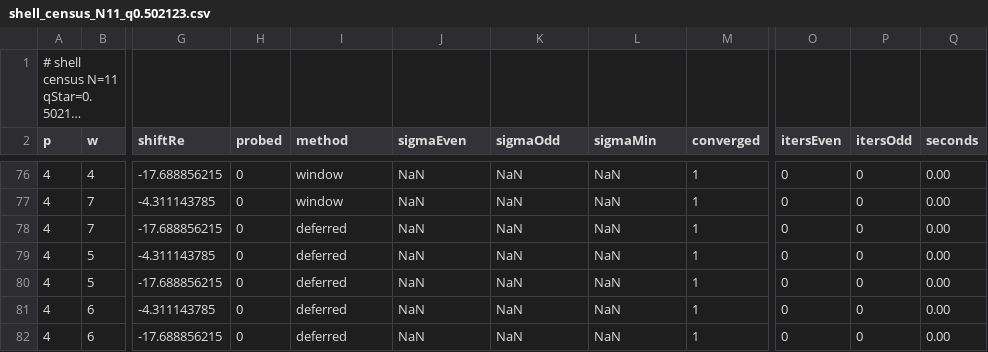
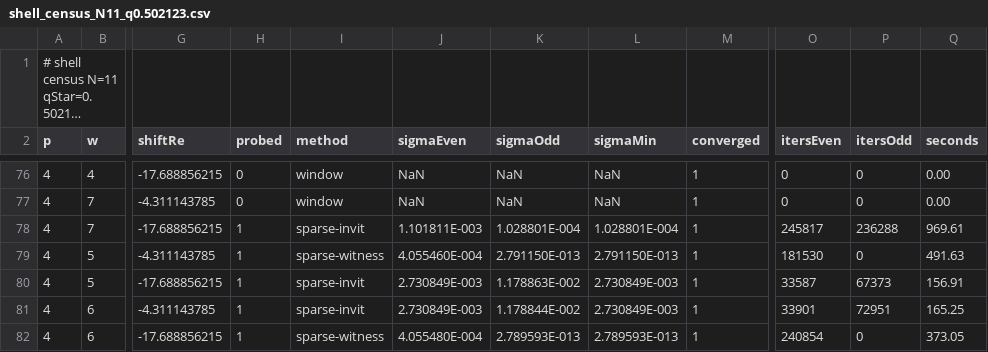
Before and after one commit to Kesendo/R-equals-C-Psi-squared, a CSV file: simulations/results/sector_shell_census/shell_census_N11_q0.502123.csv, drawn as a sheet; only a part is shown, gaps mark what is left out; long unchanged cells end in …; the diff covers the shown part only; the diff names each change by its address in the sheet, - before the commit and + after, or states it on an @@ line.

```diff
--- a/simulations/results/sector_shell_census/shell_census_N11_q0.502123.csv
+++ b/simulations/results/sector_shell_census/shell_census_N11_q0.502123.csv
-H78:H82 (probed): 0
+H78:H82 (probed): 1
-I78 (method): deferred
+I78 (method): sparse-invit
-J78 (sigmaEven): NaN
+J78 (sigmaEven): 1.101811E-003
-K78 (sigmaOdd): NaN
+K78 (sigmaOdd): 1.028801E-004
-L78 (sigmaMin): NaN
+L78 (sigmaMin): 1.028801E-004
-O78 (itersEven): 0
+O78 (itersEven): 245817
-P78 (itersOdd): 0
+P78 (itersOdd): 236288
-Q78 (seconds): 0.00
+Q78 (seconds): 969.61
-I79 (method): deferred
+I79 (method): sparse-witness
-J79 (sigmaEven): NaN
+J79 (sigmaEven): 4.055460E-004
-K79 (sigmaOdd): NaN
+K79 (sigmaOdd): 2.791150E-013
-L79 (sigmaMin): NaN
+L79 (sigmaMin): 2.791150E-013
-O79 (itersEven): 0
+O79 (itersEven): 181530
-Q79 (seconds): 0.00
+Q79 (seconds): 491.63
-I80:I81 (method): deferred
+I80:I81 (method): sparse-invit
-J80:J81 (sigmaEven): NaN
+J80:J81 (sigmaEven): 2.730849E-003
-K80 (sigmaOdd): NaN
+K80 (sigmaOdd): 1.178863E-002
-L80:L81 (sigmaMin): NaN
+L80:L81 (sigmaMin): 2.730849E-003
-O80 (itersEven): 0
+O80 (itersEven): 33587
-P80 (itersOdd): 0
+P80 (itersOdd): 67373
-Q80 (seconds): 0.00
+Q80 (seconds): 156.91
-K81 (sigmaOdd): NaN
+K81 (sigmaOdd): 1.178844E-002
-O81 (itersEven): 0
+O81 (itersEven): 33901
-P81 (itersOdd): 0
+P81 (itersOdd): 72951
-Q81 (seconds): 0.00
+Q81 (seconds): 165.25
-I82 (method): deferred
+I82 (method): sparse-witness
-J82 (sigmaEven): NaN
+J82 (sigmaEven): 4.055480E-004
-K82 (sigmaOdd): NaN
+K82 (sigmaOdd): 2.789593E-013
-L82 (sigmaMin): NaN
+L82 (sigmaMin): 2.789593E-013
-O82 (itersEven): 0
+O82 (itersEven): 240854
-Q82 (seconds): 0.00
+Q82 (seconds): 373.05
```
Also changed, not shown: 55 edited cells elsewhere in this file.
